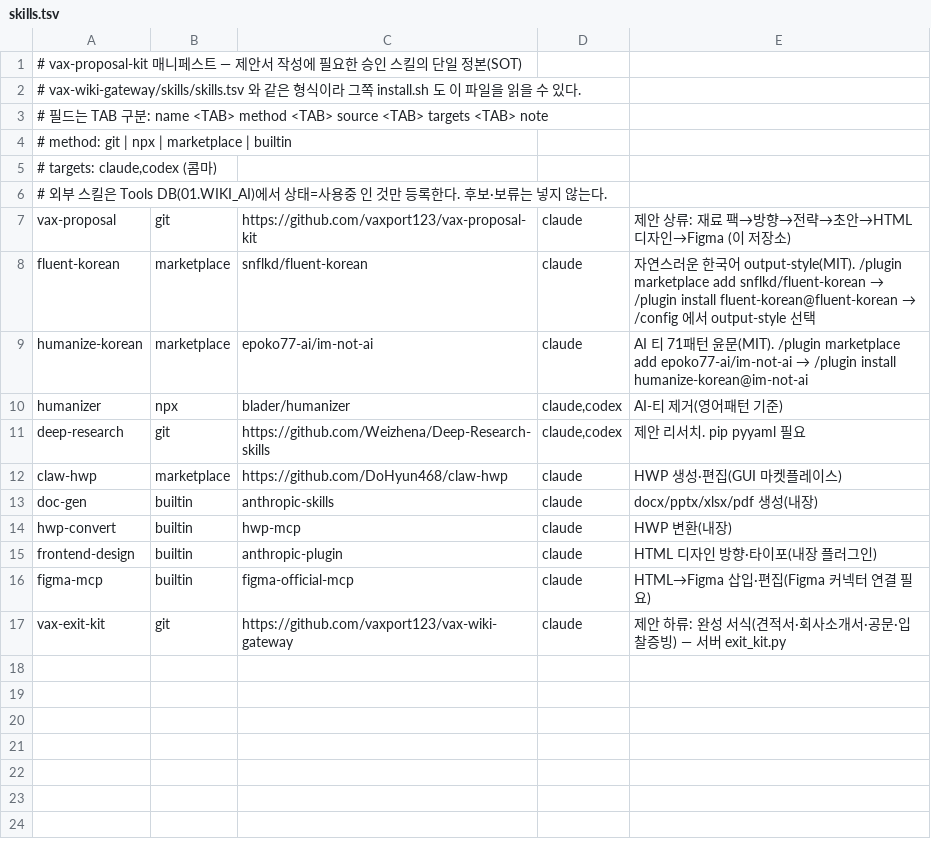
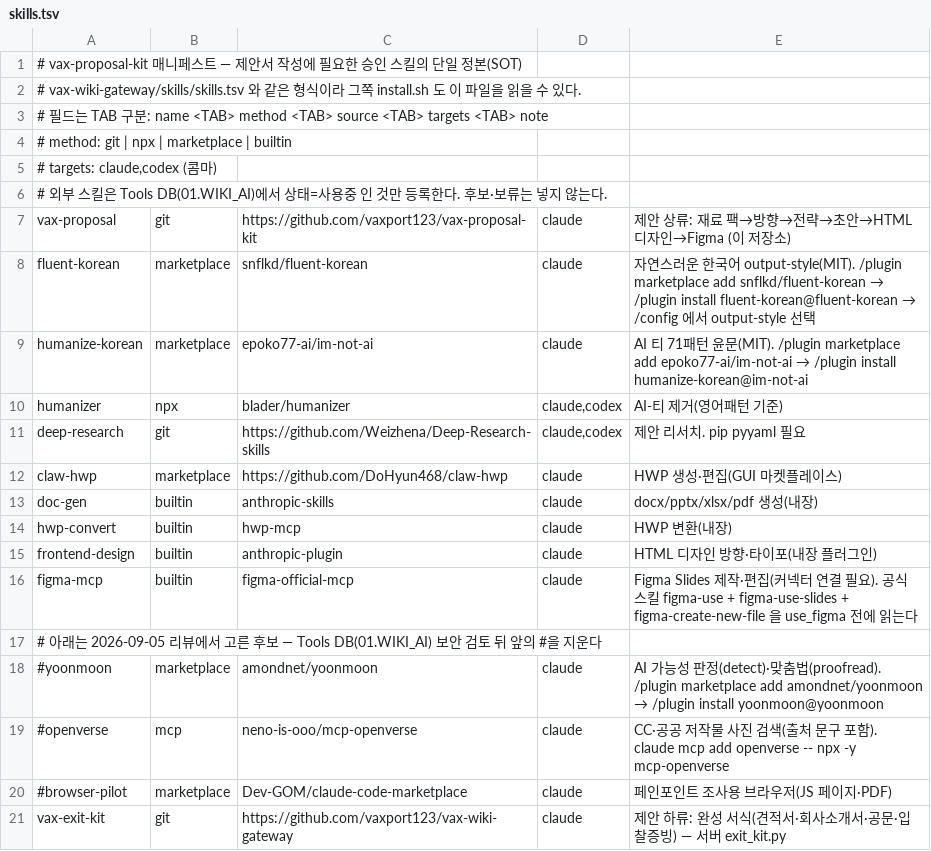
Before and after one commit to vaxport123/vax-proposal-kit, a TSV file: skills.tsv, drawn as a sheet.

Commit message:
상용 반복 사용을 위한 장치 셋: proposal_lint.py(정규식 글·계획 검사) · Figma 공식 figma-use-slides 흡수(validate) · examples/ 완성 예시 (한준 2026-09-05 "추천대로 업데이트")
- scripts/proposal_lint.py 신설: LLM 없이 어느 기계에서나 같은 답. 낱말(L1 번역투·L2 공문투/명사형 종결·L3 빈 수사·L4 RFP 금지 표현) ·
  리듬(L5 첫 문단 40자·L6 같은 길이 5연속/「세 가지」 강박·L7 반복 동사) · 구조(L8 문두 접속사·담화표지·되풀이 결론) ·
  형식(L9 마크다운 표→fig·L10 출처 [n]·03a 존재·확인필요 목록·L11 공개 금지·L12 fig JSON) · 계획(P1 브리프·P2 제목 사슬·P3 연속 유형 3장·P4 문단 번호 빈틈·P5 대응표 빈칸·P6 목차 쪽번호).
  종료코드로 게이트(상이면 1). --selftest 20건. 참고문헌·확인필요 목록·목차 절은 문장 검사에서 제외.
- figma_slides_helpers.js: 공식 figma-use-slides 스킬의 배치 검증을 validate(slideIds)로 옮김 + 본문 18px 하한 + 빈 면적 추정. appendChild→x·y 순서 명시.
- figma-howto.md: 공식 스킬 셋(figma-use·figma-use-slides·figma-create-new-file) 필독 · 두 단계 워크플로 · generate_deck 금지 · 헤드리스 한계 · pptx 글꼴 주의.
- deck.md: 공식 slide-design.md 안티패턴 16을 브리프 검사 목록으로 · 「자르지 말고 장을 나눈다」로 공식 밀도 규칙과 조정 · validate 단계.
- examples/예시문화재단_실감콘텐츠: 가상 발주처로 _STATE·01~03·03a·03b·04(Ⅰ장)·05·07·logs/비판_1. lint 통과 상태 = 회귀 테스트. doctor.sh가 검사한다.
- SKILL P4·P6에 lint 단계 · bid-loop 출구 조건에 lint 「상」 0 · critic은 lint 결과를 먼저 읽고 기계가 못 세는 것에 집중.
- README 후보 표 갱신(figma-use-slides 채택 · yoonmoon · korean-skills · mcp-openverse · browser-pilot · hwpx 후보 · 외부 전송형은 제외) · skills.tsv 후보를 주석 줄로(Tools DB 검토 뒤 #만 지운다).

```diff
--- a/skills.tsv
+++ b/skills.tsv
@@ -15,3 +15,7 @@ hwp-convert	builtin	hwp-mcp	claude	HWP 변환(내장)
 frontend-design	builtin	anthropic-plugin	claude	HTML 디자인 방향·타이포(내장 플러그인)
-figma-mcp	builtin	figma-official-mcp	claude	HTML→Figma 삽입·편집(Figma 커넥터 연결 필요)
+figma-mcp	builtin	figma-official-mcp	claude	Figma Slides 제작·편집(커넥터 연결 필요). 공식 스킬 figma-use + figma-use-slides + figma-create-new-file 을 use_figma 전에 읽는다
+# 아래는 2026-09-05 리뷰에서 고른 후보 — Tools DB(01.WIKI_AI) 보안 검토 뒤 앞의 #을 지운다
+#yoonmoon	marketplace	amondnet/yoonmoon	claude	AI 가능성 판정(detect)·맞춤법(proofread). /plugin marketplace add amondnet/yoonmoon → /plugin install yoonmoon@yoonmoon
+#openverse	mcp	neno-is-ooo/mcp-openverse	claude	CC·공공 저작물 사진 검색(출처 문구 포함). claude mcp add openverse -- npx -y mcp-openverse
+#browser-pilot	marketplace	Dev-GOM/claude-code-marketplace	claude	페인포인트 조사용 브라우저(JS 페이지·PDF)
 vax-exit-kit	git	https://github.com/vaxport123/vax-wiki-gateway	claude	제안 하류: 완성 서식(견적서·회사소개서·공문·입찰증빙) — 서버 exit_kit.py
```
Also changed, not shown: 20 other files.
